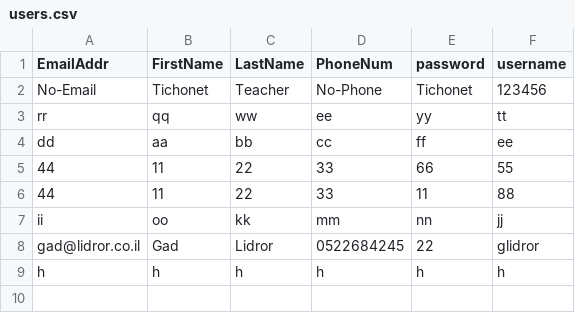
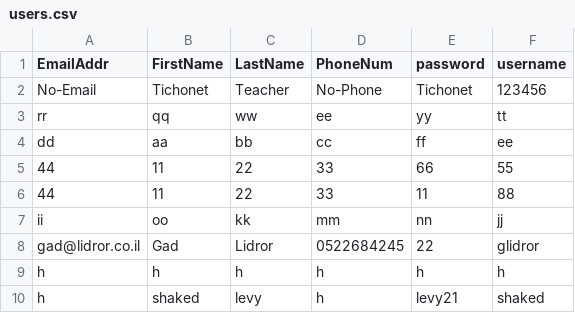
Before and after one commit to shaked2/Photo-Album2, a CSV file: Photo Album2/Photo_Album2/static/Data/users.csv, drawn as a sheet; the diff names each change by its address in the sheet, - before the commit and + after, or states it on an @@ line.

```diff
--- a/Photo Album2/Photo_Album2/static/Data/users.csv
+++ b/Photo Album2/Photo_Album2/static/Data/users.csv
+row 10: h | shaked | levy | h | levy21 | shaked
```
Also changed, not shown: 3 other files.
